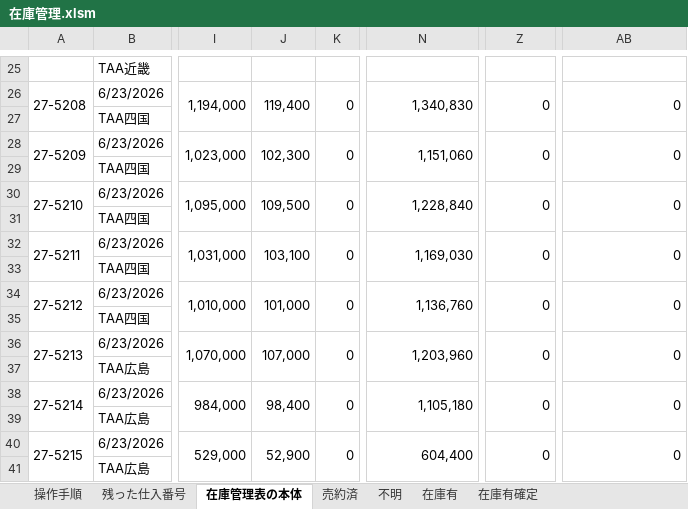
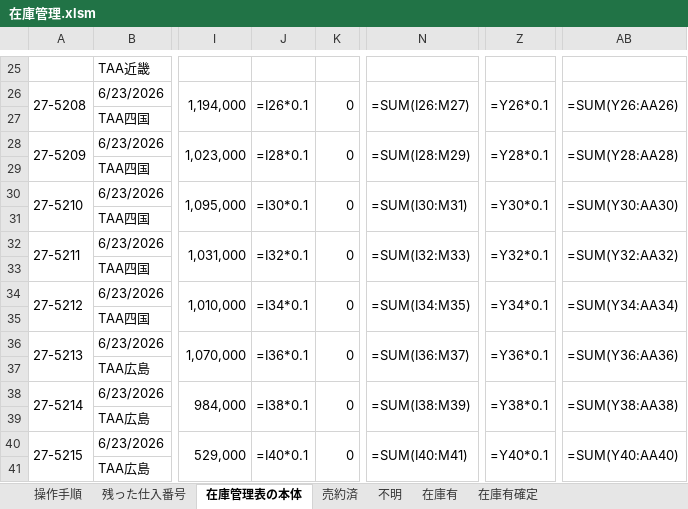
Before and after one commit to yuki5ilg/ZaikoKanri, an Excel workbook: 在庫管理.xlsm, sheet 在庫管理表の本体, drawn as a sheet; only a part is shown, gaps mark what is left out; values as stored, in another font and other column widths than the file's, no cell formats; formulas without a stored value are shown as written; charts and pictures and conditional formats not drawn; the diff covers the shown part only; the diff names each change by its address in the sheet, - before the commit and + after, or states it on an @@ line.

```diff
--- a/在庫管理.xlsm (sheet 在庫管理表の本体)
+++ b/在庫管理.xlsm (sheet 在庫管理表の本体)
-J26: 119,400
+J26: =I26*0.1
-N26: 1,340,830
+N26: =SUM(I26:M27)
-Z26: 0
+Z26: =Y26*0.1
-AB26: 0
+AB26: =SUM(Y26:AA26)
-J28: 102,300
+J28: =I28*0.1
-N28: 1,151,060
+N28: =SUM(I28:M29)
-Z28: 0
+Z28: =Y28*0.1
-AB28: 0
+AB28: =SUM(Y28:AA28)
-J30: 109,500
+J30: =I30*0.1
-N30: 1,228,840
+N30: =SUM(I30:M31)
-Z30: 0
+Z30: =Y30*0.1
-AB30: 0
+AB30: =SUM(Y30:AA30)
-J32: 103,100
+J32: =I32*0.1
-N32: 1,169,030
+N32: =SUM(I32:M33)
-Z32: 0
+Z32: =Y32*0.1
-AB32: 0
+AB32: =SUM(Y32:AA32)
-J34: 101,000
+J34: =I34*0.1
-N34: 1,136,760
+N34: =SUM(I34:M35)
-Z34: 0
+Z34: =Y34*0.1
-AB34: 0
+AB34: =SUM(Y34:AA34)
-J36: 107,000
+J36: =I36*0.1
-N36: 1,203,960
+N36: =SUM(I36:M37)
-Z36: 0
+Z36: =Y36*0.1
-AB36: 0
+AB36: =SUM(Y36:AA36)
-J38: 98,400
+J38: =I38*0.1
-N38: 1,105,180
+N38: =SUM(I38:M39)
-Z38: 0
+Z38: =Y38*0.1
-AB38: 0
+AB38: =SUM(Y38:AA38)
-J40: 52,900
+J40: =I40*0.1
-N40: 604,400
+N40: =SUM(I40:M41)
-Z40: 0
+Z40: =Y40*0.1
-AB40: 0
+AB40: =SUM(Y40:AA40)
```
Also changed, not shown: 172 edited cells elsewhere in this sheet, cell formats, charts or pictures.
